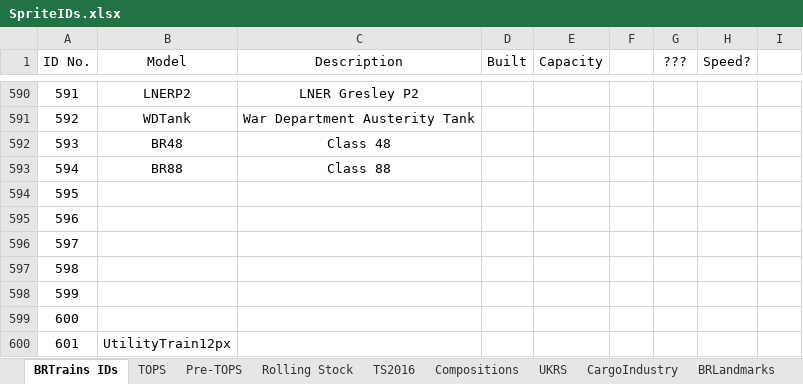
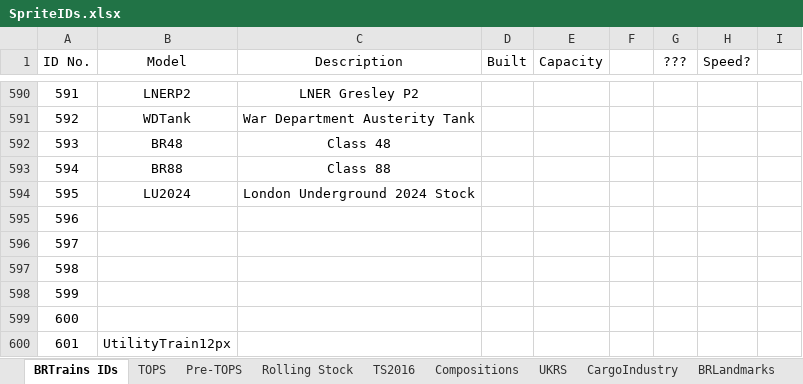
Before and after one commit to BRTrains/BRTrains2, an Excel workbook: docs/SpriteIDs.xlsx, sheet BRTrains IDs, drawn as a sheet; only a part is shown, gaps mark what is left out; values as stored, in another font and other column widths than the file's, no borders; the diff names each change by its address in the sheet, - before the commit and + after, or states it on an @@ line.

Commit message:
Added 2024 Stock (London Underground)

```diff
--- a/docs/SpriteIDs.xlsx (sheet BRTrains IDs)
+++ b/docs/SpriteIDs.xlsx (sheet BRTrains IDs)
-B594 (Model): (empty)
+B594 (Model): LU2024
-C594 (Description): (empty)
+C594 (Description): London Underground 2024 Stock
```
Also changed, not shown: 3 other files.
